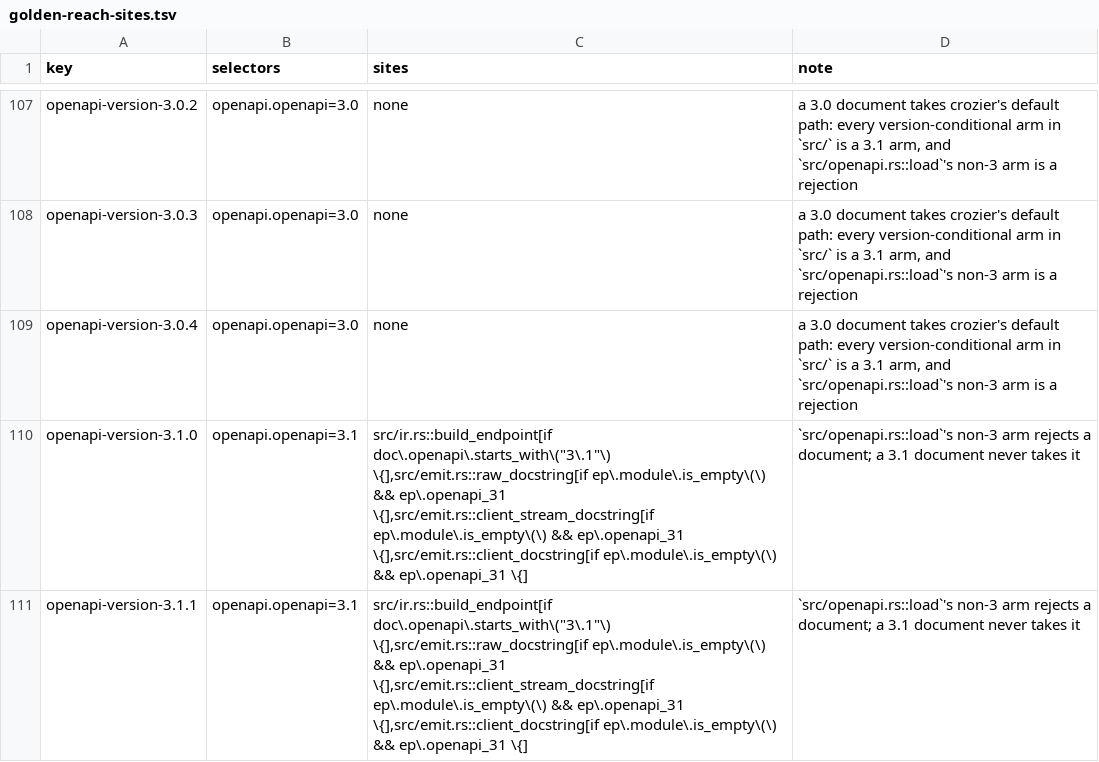
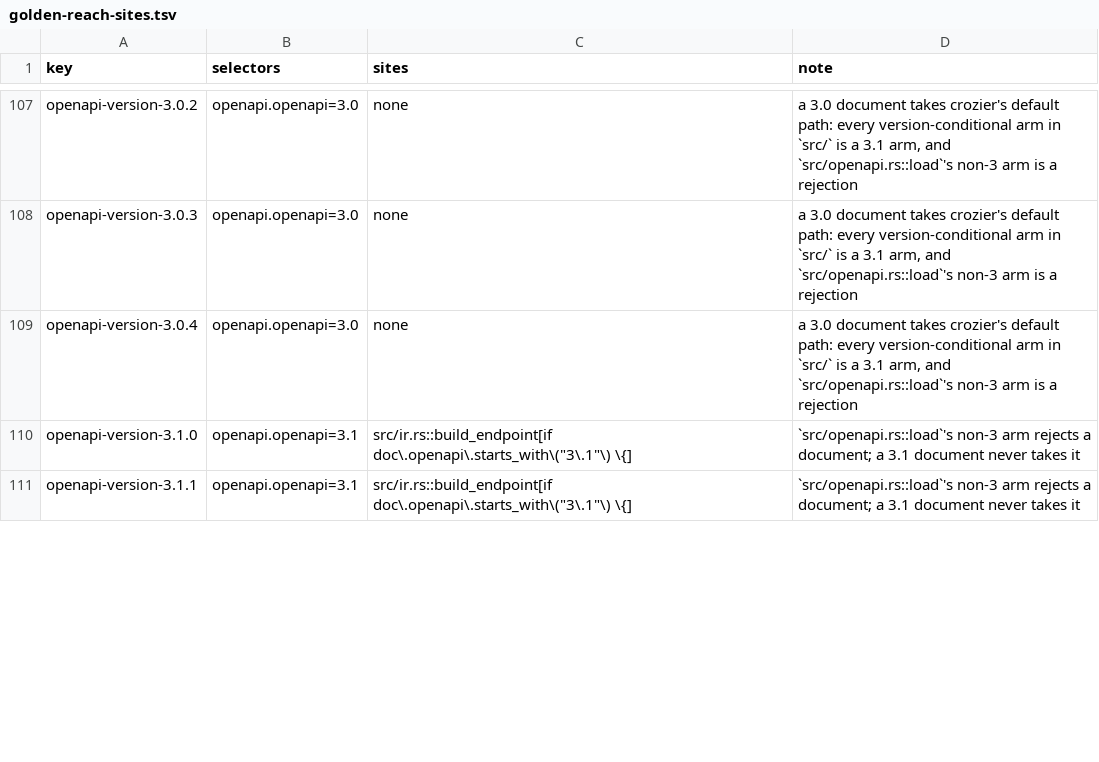
Before and after one commit to nickderobertis/crozier, a TSV file: docs/openapi-surface/golden-reach-sites.tsv, drawn as a sheet; only a part is shown, gaps mark what is left out; the diff covers the shown part only.

```diff
--- a/docs/openapi-surface/golden-reach-sites.tsv
+++ b/docs/openapi-surface/golden-reach-sites.tsv
@@ -109,3 +109,3 @@ openapi-version-3.0.3	openapi.openapi=3.0	none	a 3.0 document takes crozier's de
 openapi-version-3.0.4	openapi.openapi=3.0	none	a 3.0 document takes crozier's default path: every version-conditional arm in `src/` is a 3.1 arm, and `src/openapi.rs::load`'s non-3 arm is a rejection
-openapi-version-3.1.0	openapi.openapi=3.1	src/ir.rs::build_endpoint[if doc\.openapi\.starts_with\("3\.1"\) \{],src/emit.rs::raw_docstring[if ep\.module\.is_empty\(\) && ep\.openapi_31 \{],src/emit.rs::client_stream_docstring[if ep\.module\.is_empty\(\) && ep\.openapi_31 \{],src/emit.rs::client_docstring[if ep\.module\.is_empty\(\) && ep\.openapi_31 \{]	`src/openapi.rs::load`'s non-3 arm rejects a document; a 3.1 document never takes it
-openapi-version-3.1.1	openapi.openapi=3.1	src/ir.rs::build_endpoint[if doc\.openapi\.starts_with\("3\.1"\) \{],src/emit.rs::raw_docstring[if ep\.module\.is_empty\(\) && ep\.openapi_31 \{],src/emit.rs::client_stream_docstring[if ep\.module\.is_empty\(\) && ep\.openapi_31 \{],src/emit.rs::client_docstring[if ep\.module\.is_empty\(\) && ep\.openapi_31 \{]	`src/openapi.rs::load`'s non-3 arm rejects a document; a 3.1 document never takes it
+openapi-version-3.1.0	openapi.openapi=3.1	src/ir.rs::build_endpoint[if doc\.openapi\.starts_with\("3\.1"\) \{]	`src/openapi.rs::load`'s non-3 arm rejects a document; a 3.1 document never takes it
+openapi-version-3.1.1	openapi.openapi=3.1	src/ir.rs::build_endpoint[if doc\.openapi\.starts_with\("3\.1"\) \{]	`src/openapi.rs::load`'s non-3 arm rejects a document; a 3.1 document never takes it
```
Also changed, not shown: 4 edited cells elsewhere in this file, docs/openapi-surface/output-insensitive.tsv, 15 other files.
